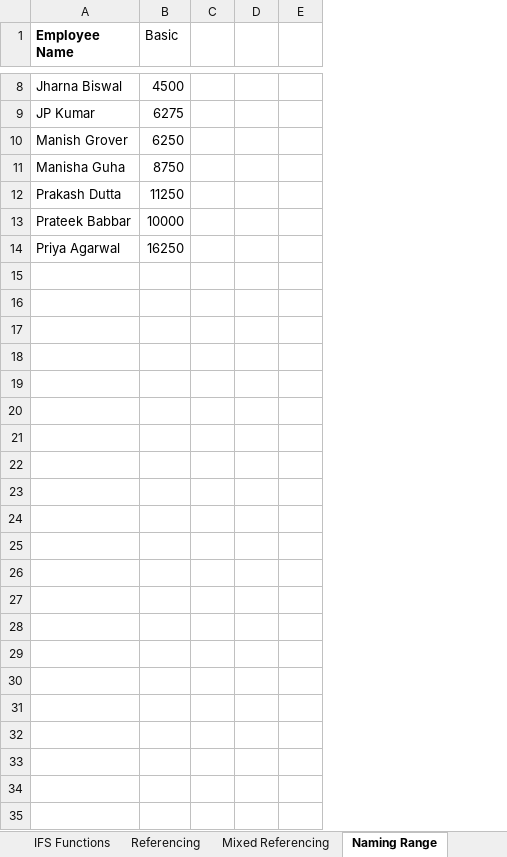
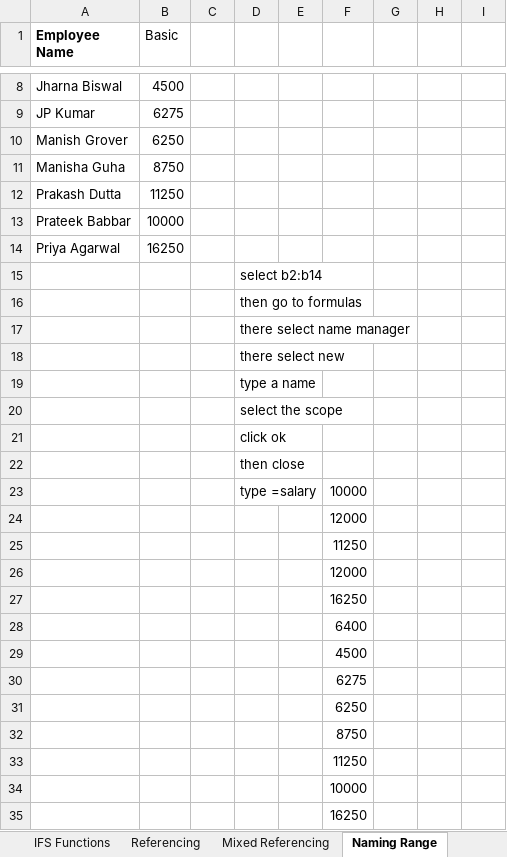
Before and after one commit to varunesharasu/Excel, an Excel workbook: Basic Practise File.xlsx, sheet Naming Range, drawn as a sheet; only a part is shown, gaps mark what is left out; values as stored, in another font and other column widths than the file's, no borders; removed rows and columns are numbered as before the commit, all else as after; the diff names each change by its address in the sheet, - before the commit and + after, or states it on an @@ line.

Commit message:
Updated Basic Practise File.xlsx
completed referencing, mixed referencing, naming range, date&time.

```diff
--- a/Basic Practise File.xlsx (sheet Naming Range)
+++ b/Basic Practise File.xlsx (sheet Naming Range)
-column D, empty
+column D, empty
+column F, empty
+column G, empty
+column H, empty
+column I, empty
+row 15:  |  |  | select b2:b14
+row 16:  |  |  | then go to formulas
+row 17:  |  |  | there select name manager
+row 18:  |  |  | there select new
+row 19:  |  |  | type a name
+row 20:  |  |  | select the scope
+row 21:  |  |  | click ok
+row 22:  |  |  | then close
+row 23:  |  |  | type =salary |  | 10000
+row 24:  |  |  |  |  | 12000
+row 25:  |  |  |  |  | 11250
+row 26:  |  |  |  |  | 12000
+row 27:  |  |  |  |  | 16250
+row 28:  |  |  |  |  | 6400
+row 29:  |  |  |  |  | 4500
+row 30:  |  |  |  |  | 6275
+row 31:  |  |  |  |  | 6250
+row 32:  |  |  |  |  | 8750
+row 33:  |  |  |  |  | 11250
+row 34:  |  |  |  |  | 10000
+row 35:  |  |  |  |  | 16250
```
Also changed, not shown: sheet Mixed Referencing, sheet Referencing, sheet Date & Time, sheet Paste Special Operations.
